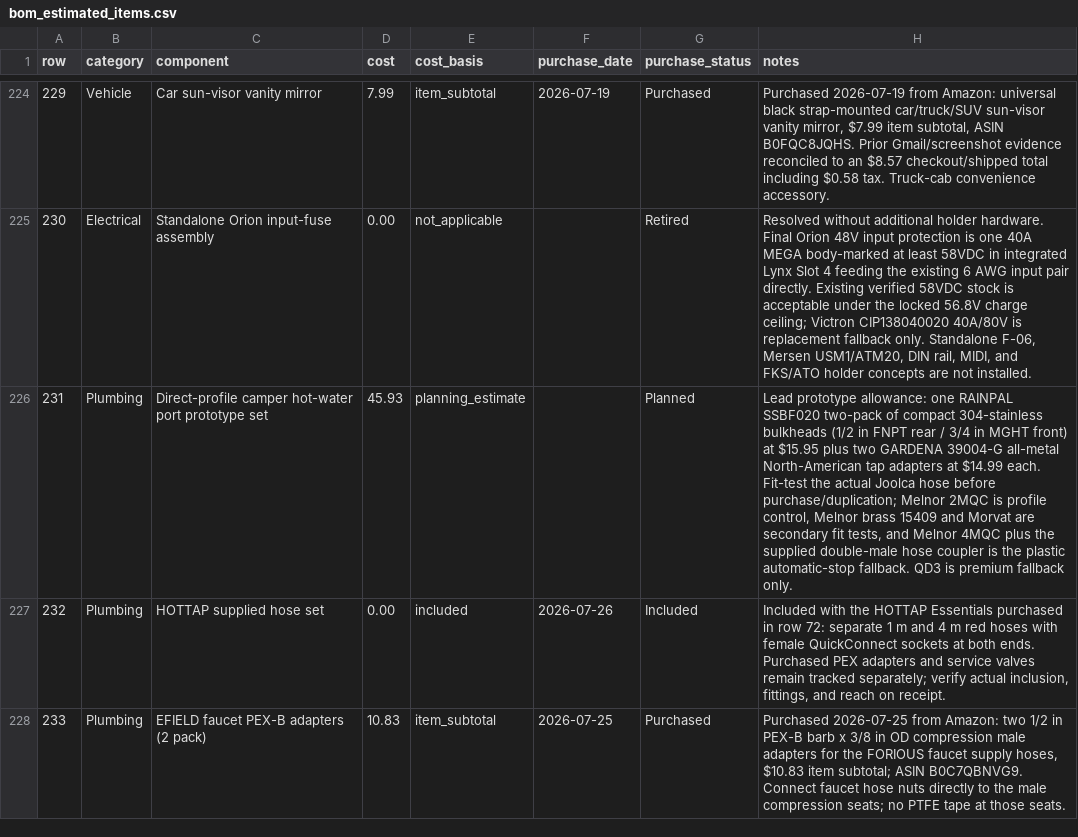
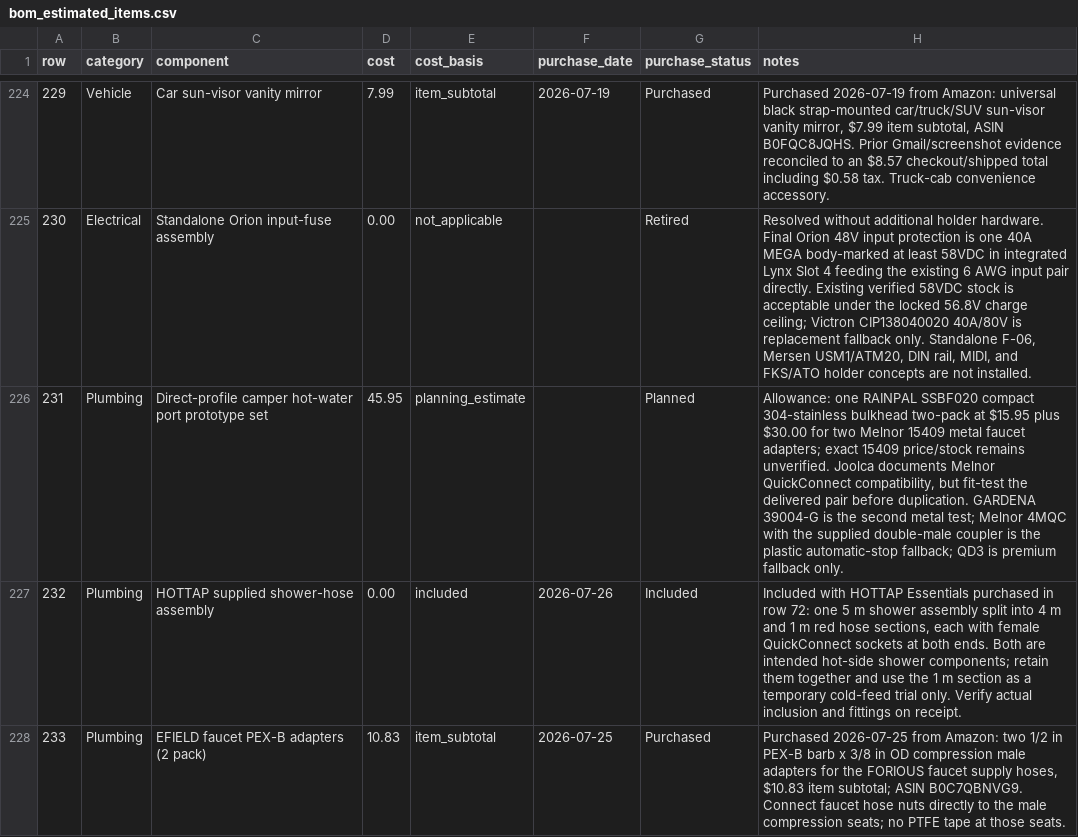
Before and after one commit to DataDaneDev/HiatusBuild, a CSV file: bom/bom_estimated_items.csv, drawn as a sheet; only a part is shown, gaps mark what is left out; the diff covers the shown part only; the diff names each change by its address in the sheet, - before the commit and + after, or states it on an @@ line.

Commit message:
Prioritize Melnor ports and dedicated cold leader

```diff
--- a/bom/bom_estimated_items.csv
+++ b/bom/bom_estimated_items.csv
-D226 (cost): 45.93
+D226 (cost): 45.95
-H226 (notes): Lead prototype allowance: one RAINPAL SSBF020 two-pack of compact 304-stainless bulkheads (1/2 in FNPT rear / 3/4 in MGHT front) at $15.95 plus two GARDENA 39004-G all-metal North-American tap adapters at $14.99 each. Fit-test the actual Joolca hose before purchase/duplication; Melnor 2MQC is profile control, Melnor brass 15409 and Morvat are secondary fit tests, and Melnor 4MQC plus the supplied double-male hose coupler is the plastic automatic-stop fallback. QD3 is…
+H226 (notes): Allowance: one RAINPAL SSBF020 compact 304-stainless bulkhead two-pack at $15.95 plus $30.00 for two Melnor 15409 metal faucet adapters; exact 15409 price/stock remains unverified. Joolca documents Melnor QuickConnect compatibility, but fit-test the delivered pair before duplication. GARDENA 39004-G is the second metal test; Melnor 4MQC with the supplied double-male coupler is the plastic automatic-stop fallback; QD3 is…
-C227 (component): HOTTAP supplied hose set
+C227 (component): HOTTAP supplied shower-hose assembly
-H227 (notes): Included with the HOTTAP Essentials purchased in row 72: separate 1 m and 4 m red hoses with female QuickConnect sockets at both ends. Purchased PEX adapters and service valves remain tracked separately; verify actual inclusion, fittings, and reach on receipt.
+H227 (notes): Included with HOTTAP Essentials purchased in row 72: one 5 m shower assembly split into 4 m and 1 m red hose sections, each with female QuickConnect sockets at both ends. Both are intended hot-side shower components; retain them together and use the 1 m section as a temporary cold-feed trial only. Verify actual inclusion and fittings on receipt.
```
Also changed, not shown: 1 added row and 1 edited cell elsewhere in this file, 9 other files.
